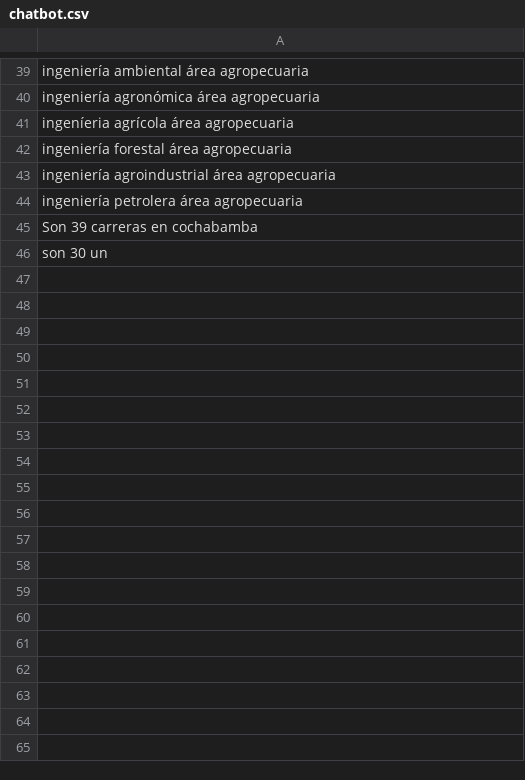
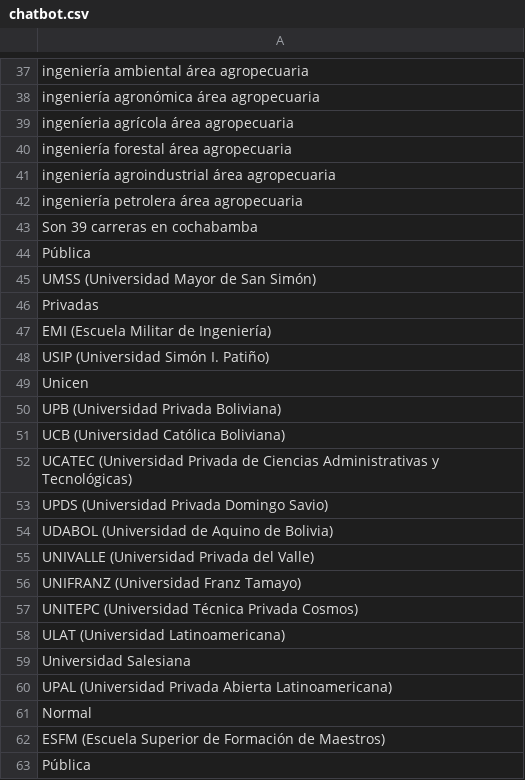
Before and after one commit to gaspar200309/ProyectAI, a CSV file: Server/chatbot.csv, drawn as a sheet; only a part is shown, gaps mark what is left out; addresses are those after the commit; the diff covers the shown part only; the diff names each change by its address in the sheet, - before the commit and + after, or states it on an @@ line.

```diff
--- a/Server/chatbot.csv
+++ b/Server/chatbot.csv
-A44: son 30 un
+A44: Pública
+row 45: UMSS (Universidad Mayor de San Simón)
+row 46: Privadas
+row 47: EMI (Escuela Militar de Ingeniería)
+row 48: USIP (Universidad Simón I. Patiño)
+row 49: Unicen
+row 50: UPB (Universidad Privada Boliviana)
+row 51: UCB (Universidad Católica Boliviana)
+row 52: UCATEC (Universidad Privada de Ciencias Administrativas y Tecnológicas)
+row 53: UPDS (Universidad Privada Domingo Savio)
+row 54: UDABOL (Universidad de Aquino de Bolivia)
+row 55: UNIVALLE (Universidad Privada del Valle)
+row 56: UNIFRANZ (Universidad Franz Tamayo)
+row 57: UNITEPC (Universidad Técnica Privada Cosmos)
+row 58: ULAT (Universidad Latinoamericana)
+row 59: Universidad Salesiana
+row 60: UPAL (Universidad Privada Abierta Latinoamericana)
+row 61: Normal
+row 62: ESFM (Escuela Superior de Formación de Maestros)
+row 63: Pública
```
Also changed, not shown: 24 added rows and 2 removed rows elsewhere in this file, 7 other files.
